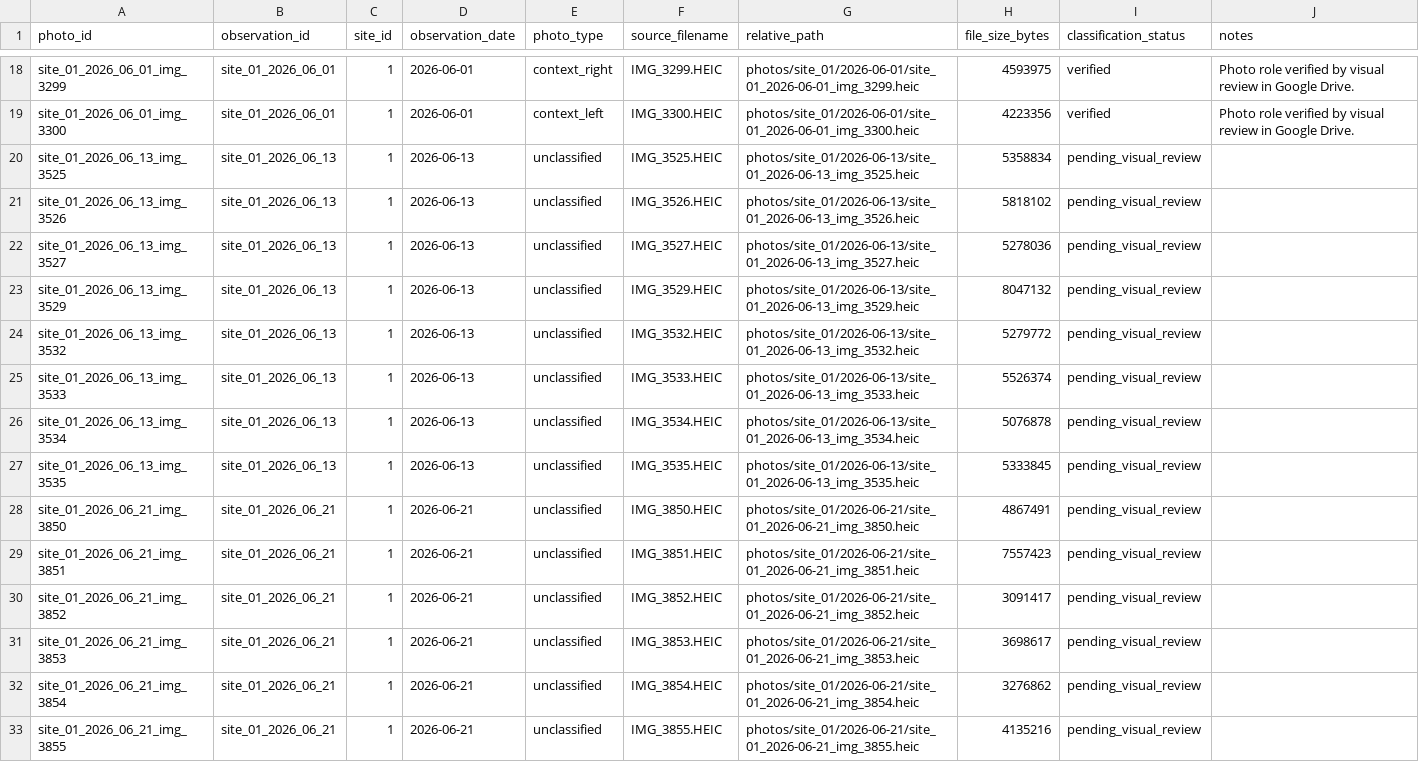
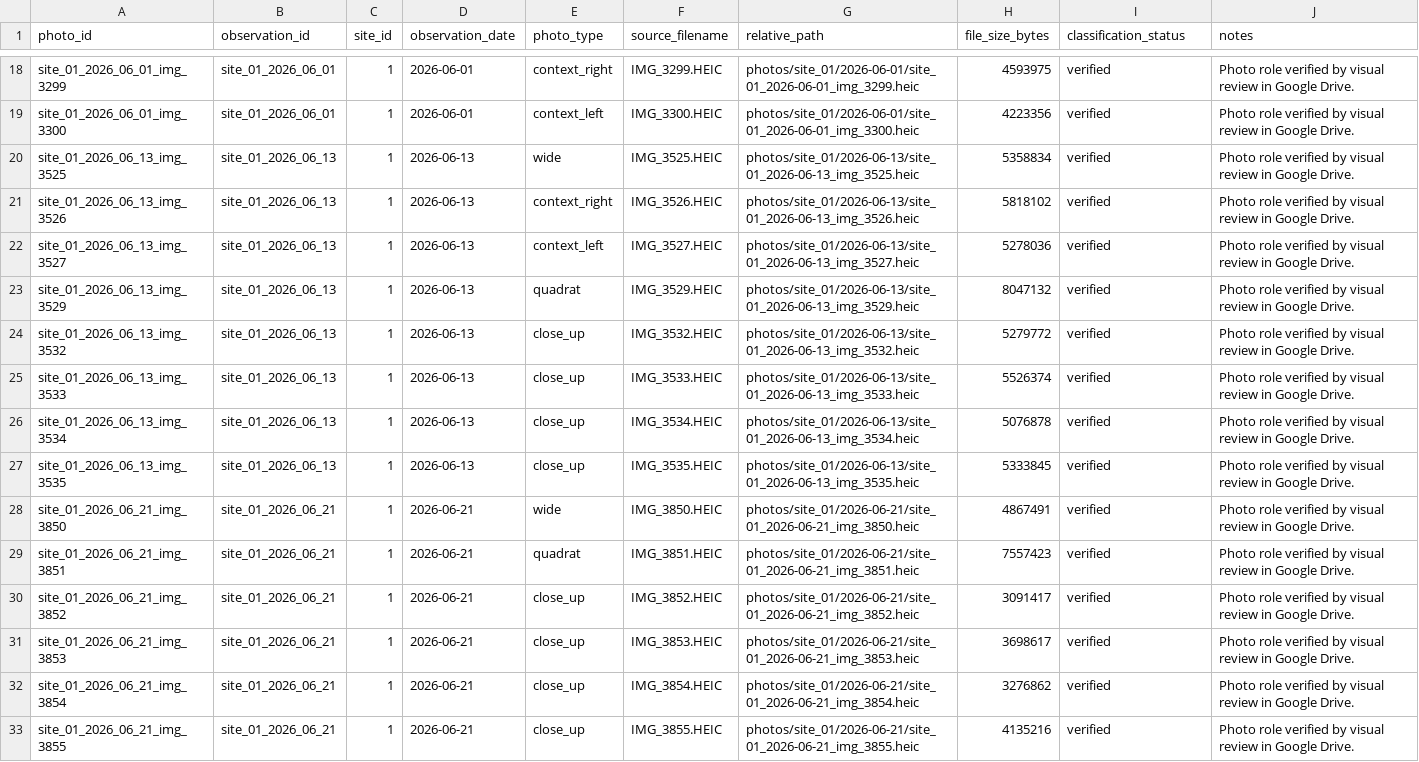
Before and after one commit to samuelfrey98/plant-succession-ml, a CSV file: data/public/photo_manifest.csv, drawn as a sheet; only a part is shown, gaps mark what is left out; the diff covers the shown part only.

Commit message:
Complete Site 1 visual review

```diff
--- a/data/public/photo_manifest.csv
+++ b/data/public/photo_manifest.csv
@@ -19,15 +19,15 @@ site_01_2026_06_01_img_3299,site_01_2026_06_01,1,2026-06-01,context_right,IMG_32
 site_01_2026_06_01_img_3300,site_01_2026_06_01,1,2026-06-01,context_left,IMG_3300.HEIC,photos/site_01/2026-06-01/site_01_2026-06-01_img_3300.heic,4223356,verified,Photo role verified by visual review in Google Drive.
-site_01_2026_06_13_img_3525,site_01_2026_06_13,1,2026-06-13,unclassified,IMG_3525.HEIC,photos/site_01/2026-06-13/site_01_2026-06-13_img_3525.heic,5358834,pending_visual_review,
-site_01_2026_06_13_img_3526,site_01_2026_06_13,1,2026-06-13,unclassified,IMG_3526.HEIC,photos/site_01/2026-06-13/site_01_2026-06-13_img_3526.heic,5818102,pending_visual_review,
-site_01_2026_06_13_img_3527,site_01_2026_06_13,1,2026-06-13,unclassified,IMG_3527.HEIC,photos/site_01/2026-06-13/site_01_2026-06-13_img_3527.heic,5278036,pending_visual_review,
-site_01_2026_06_13_img_3529,site_01_2026_06_13,1,2026-06-13,unclassified,IMG_3529.HEIC,photos/site_01/2026-06-13/site_01_2026-06-13_img_3529.heic,8047132,pending_visual_review,
-site_01_2026_06_13_img_3532,site_01_2026_06_13,1,2026-06-13,unclassified,IMG_3532.HEIC,photos/site_01/2026-06-13/site_01_2026-06-13_img_3532.heic,5279772,pending_visual_review,
-site_01_2026_06_13_img_3533,site_01_2026_06_13,1,2026-06-13,unclassified,IMG_3533.HEIC,photos/site_01/2026-06-13/site_01_2026-06-13_img_3533.heic,5526374,pending_visual_review,
-site_01_2026_06_13_img_3534,site_01_2026_06_13,1,2026-06-13,unclassified,IMG_3534.HEIC,photos/site_01/2026-06-13/site_01_2026-06-13_img_3534.heic,5076878,pending_visual_review,
-site_01_2026_06_13_img_3535,site_01_2026_06_13,1,2026-06-13,unclassified,IMG_3535.HEIC,photos/site_01/2026-06-13/site_01_2026-06-13_img_3535.heic,5333845,pending_visual_review,
-site_01_2026_06_21_img_3850,site_01_2026_06_21,1,2026-06-21,unclassified,IMG_3850.HEIC,photos/site_01/2026-06-21/site_01_2026-06-21_img_3850.heic,4867491,pending_visual_review,
-site_01_2026_06_21_img_3851,site_01_2026_06_21,1,2026-06-21,unclassified,IMG_3851.HEIC,photos/site_01/2026-06-21/site_01_2026-06-21_img_3851.heic,7557423,pending_visual_review,
-site_01_2026_06_21_img_3852,site_01_2026_06_21,1,2026-06-21,unclassified,IMG_3852.HEIC,photos/site_01/2026-06-21/site_01_2026-06-21_img_3852.heic,3091417,pending_visual_review,
-site_01_2026_06_21_img_3853,site_01_2026_06_21,1,2026-06-21,unclassified,IMG_3853.HEIC,photos/site_01/2026-06-21/site_01_2026-06-21_img_3853.heic,3698617,pending_visual_review,
-site_01_2026_06_21_img_3854,site_01_2026_06_21,1,2026-06-21,unclassified,IMG_3854.HEIC,photos/site_01/2026-06-21/site_01_2026-06-21_img_3854.heic,3276862,pending_visual_review,
-site_01_2026_06_21_img_3855,site_01_2026_06_21,1,2026-06-21,unclassified,IMG_3855.HEIC,photos/site_01/2026-06-21/site_01_2026-06-21_img_3855.heic,4135216,pending_visual_review,
+site_01_2026_06_13_img_3525,site_01_2026_06_13,1,2026-06-13,wide,IMG_3525.HEIC,photos/site_01/2026-06-13/site_01_2026-06-13_img_3525.heic,5358834,verified,Photo role verified by visual review in Google Drive.
+site_01_2026_06_13_img_3526,site_01_2026_06_13,1,2026-06-13,context_right,IMG_3526.HEIC,photos/site_01/2026-06-13/site_01_2026-06-13_img_3526.heic,5818102,verified,Photo role verified by visual review in Google Drive.
+site_01_2026_06_13_img_3527,site_01_2026_06_13,1,2026-06-13,context_left,IMG_3527.HEIC,photos/site_01/2026-06-13/site_01_2026-06-13_img_3527.heic,5278036,verified,Photo role verified by visual review in Google Drive.
+site_01_2026_06_13_img_3529,site_01_2026_06_13,1,2026-06-13,quadrat,IMG_3529.HEIC,photos/site_01/2026-06-13/site_01_2026-06-13_img_3529.heic,8047132,verified,Photo role verified by visual review in Google Drive.
+site_01_2026_06_13_img_3532,site_01_2026_06_13,1,2026-06-13,close_up,IMG_3532.HEIC,photos/site_01/2026-06-13/site_01_2026-06-13_img_3532.heic,5279772,verified,Photo role verified by visual review in Google Drive.
+site_01_2026_06_13_img_3533,site_01_2026_06_13,1,2026-06-13,close_up,IMG_3533.HEIC,photos/site_01/2026-06-13/site_01_2026-06-13_img_3533.heic,5526374,verified,Photo role verified by visual review in Google Drive.
+site_01_2026_06_13_img_3534,site_01_2026_06_13,1,2026-06-13,close_up,IMG_3534.HEIC,photos/site_01/2026-06-13/site_01_2026-06-13_img_3534.heic,5076878,verified,Photo role verified by visual review in Google Drive.
+site_01_2026_06_13_img_3535,site_01_2026_06_13,1,2026-06-13,close_up,IMG_3535.HEIC,photos/site_01/2026-06-13/site_01_2026-06-13_img_3535.heic,5333845,verified,Photo role verified by visual review in Google Drive.
+site_01_2026_06_21_img_3850,site_01_2026_06_21,1,2026-06-21,wide,IMG_3850.HEIC,photos/site_01/2026-06-21/site_01_2026-06-21_img_3850.heic,4867491,verified,Photo role verified by visual review in Google Drive.
+site_01_2026_06_21_img_3851,site_01_2026_06_21,1,2026-06-21,quadrat,IMG_3851.HEIC,photos/site_01/2026-06-21/site_01_2026-06-21_img_3851.heic,7557423,verified,Photo role verified by visual review in Google Drive.
+site_01_2026_06_21_img_3852,site_01_2026_06_21,1,2026-06-21,close_up,IMG_3852.HEIC,photos/site_01/2026-06-21/site_01_2026-06-21_img_3852.heic,3091417,verified,Photo role verified by visual review in Google Drive.
+site_01_2026_06_21_img_3853,site_01_2026_06_21,1,2026-06-21,close_up,IMG_3853.HEIC,photos/site_01/2026-06-21/site_01_2026-06-21_img_3853.heic,3698617,verified,Photo role verified by visual review in Google Drive.
+site_01_2026_06_21_img_3854,site_01_2026_06_21,1,2026-06-21,close_up,IMG_3854.HEIC,photos/site_01/2026-06-21/site_01_2026-06-21_img_3854.heic,3276862,verified,Photo role verified by visual review in Google Drive.
+site_01_2026_06_21_img_3855,site_01_2026_06_21,1,2026-06-21,close_up,IMG_3855.HEIC,photos/site_01/2026-06-21/site_01_2026-06-21_img_3855.heic,4135216,verified,Photo role verified by visual review in Google Drive.
```
Also changed, not shown: 54 edited cells elsewhere in this file, data/public/observations.csv.
